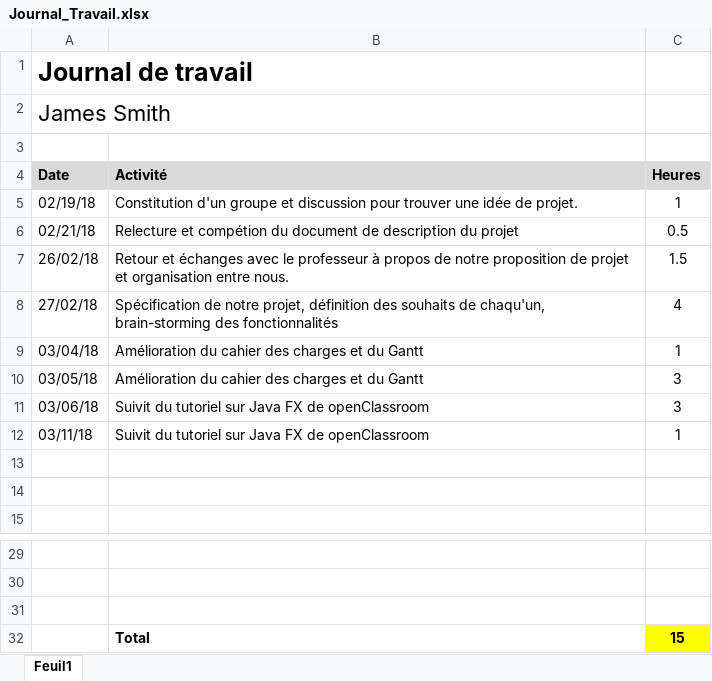
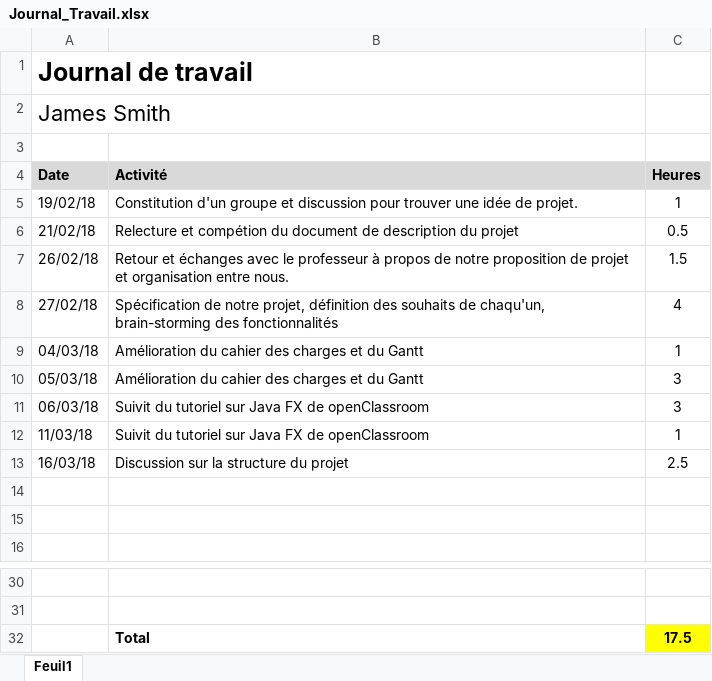
Before and after one commit to Nooka10/BlaajjPaint, an Excel workbook: Dossiers personnels/James/Journal_Travail.xlsx, sheet Feuil1, drawn as a sheet; only a part is shown, gaps mark what is left out; values as stored, in another font and other column widths than the file's, no borders; removed rows and columns are numbered as before the commit, all else as after; the diff names each change by its address in the sheet, - before the commit and + after, or states it on an @@ line.

```diff
--- a/Dossiers personnels/James/Journal_Travail.xlsx (sheet Feuil1)
+++ b/Dossiers personnels/James/Journal_Travail.xlsx (sheet Feuil1)
-A5 (Date): 02/19/18
+A5 (Date): 19/02/18
-A6 (Date): 02/21/18
+A6 (Date): 21/02/18
-A9 (Date): 03/04/18
+A9 (Date): 04/03/18
-A10 (Date): 03/05/18
+A10 (Date): 05/03/18
-A11 (Date): 03/06/18
+A11 (Date): 06/03/18
-A12 (Date): 03/11/18
+A12 (Date): 11/03/18
+row 13: 16/03/18 | Discussion sur la structure du projet | 2.5
-row 32: (empty)
+row 32:  | Total | 17.5
-C32 fill: none
+C32 fill: #FFFF00
-row 32:  | Total | 15
```
Also changed, not shown: 2 other files.
